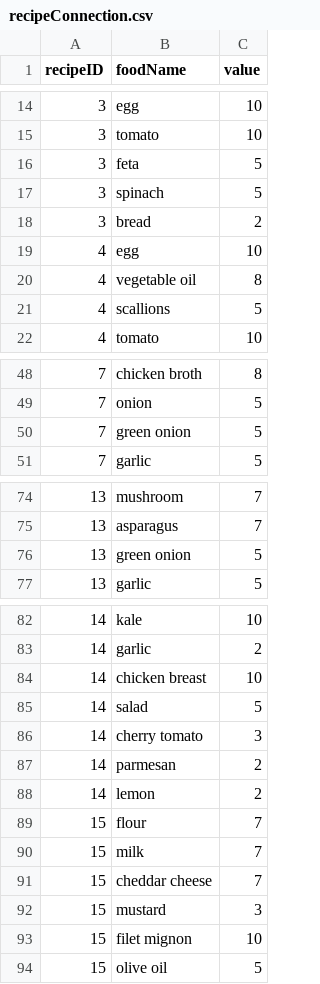
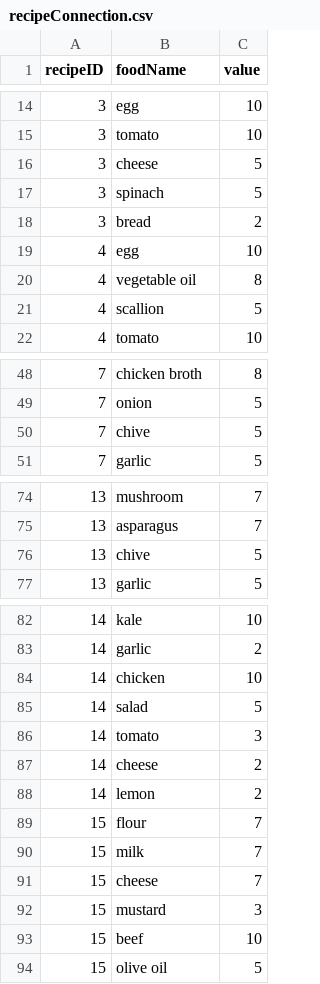
Before and after one commit to Nariana/DB-GUI-Fall2014, a CSV file: csv/recipeConnection.csv, drawn as a sheet; only a part is shown, gaps mark what is left out; the diff covers the shown part only.

```diff
--- a/csv/recipeConnection.csv
+++ b/csv/recipeConnection.csv
@@ -15,3 +15,3 @@ recipeID,foodName,value
 3,tomato,10
-3,feta,5
+3,cheese,5
 3,spinach,5
@@ -20,3 +20,3 @@ recipeID,foodName,value
 4,vegetable oil,8
-4,scallions,5
+4,scallion,5
 4,tomato,10
@@ -49,3 +49,3 @@ recipeID,foodName,value
 7,onion,5
-7,green onion,5
+7,chive,5
 7,garlic,5
@@ -75,3 +75,3 @@ recipeID,foodName,value
 13,asparagus,7
-13,green onion,5
+13,chive,5
 13,garlic,5
@@ -83,6 +83,6 @@ recipeID,foodName,value
 14,garlic,2
-14,chicken breast,10
+14,chicken,10
 14,salad,5
-14,cherry tomato,3
-14,parmesan,2
+14,tomato,3
+14,cheese,2
 14,lemon,2
@@ -90,5 +90,5 @@ recipeID,foodName,value
 15,milk,7
-15,cheddar cheese,7
+15,cheese,7
 15,mustard,3
-15,filet mignon,10
+15,beef,10
 15,olive oil,5
```
Also changed, not shown: 1 edited cell elsewhere in this file, csv/ingredient.csv.
